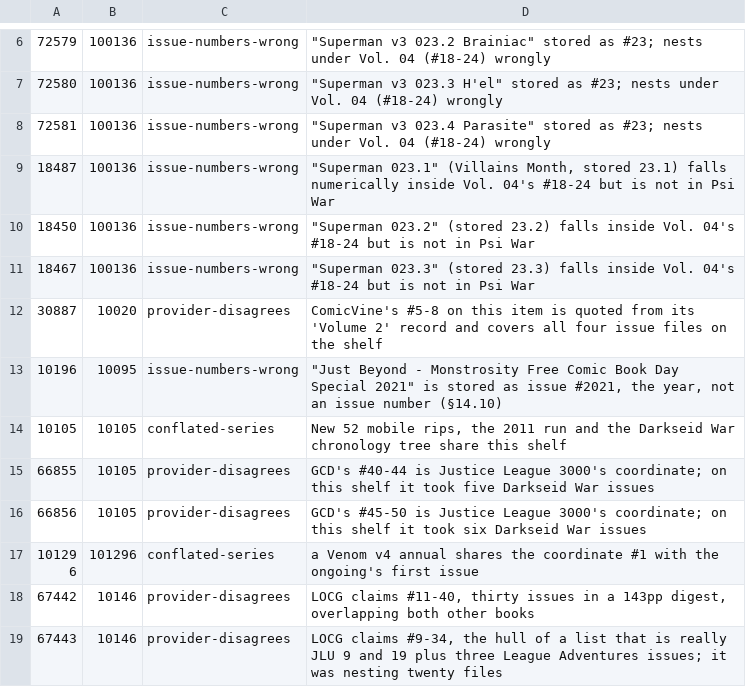
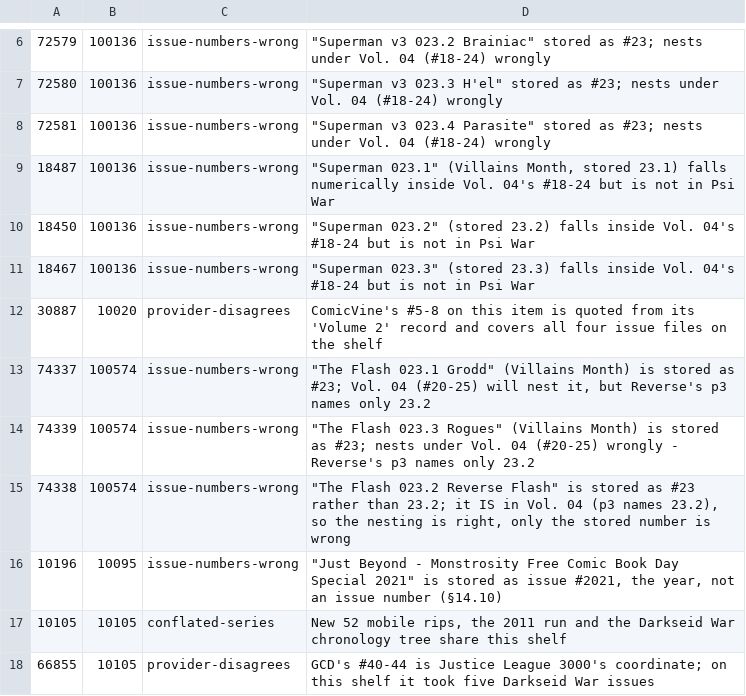
Before and after one commit to ecarpouzis/MovieTheater, a CSV file: docs/books/containment/tools/pass2_flags.csv, drawn as a sheet; only a part is shown, gaps mark what is left out; the shorter side is filled out with more unchanged rows.

```diff
--- a/docs/books/containment/tools/pass2_flags.csv
+++ b/docs/books/containment/tools/pass2_flags.csv
@@ -12,2 +12,5 @@
 30887,10020,provider-disagrees,ComicVine's #5-8 on this item is quoted from its 'Volume 2' record and covers all four issue files on the shelf
+74337,100574,issue-numbers-wrong,"""The Flash 023.1 Grodd"" (Villains Month) is stored as #23; Vol. 04 (#20-25) will nest it, but Reverse's p3 names only 23.2"
+74339,100574,issue-numbers-wrong,"""The Flash 023.3 Rogues"" (Villains Month) is stored as #23; nests under Vol. 04 (#20-25) wrongly - Reverse's p3 names only 23.2"
+74338,100574,issue-numbers-wrong,"""The Flash 023.2 Reverse Flash"" is stored as #23 rather than 23.2; it IS in Vol. 04 (p3 names 23.2), so the nesting is right, only the stored number is wrong"
 10196,10095,issue-numbers-wrong,"""Just Beyond - Monstrosity Free Comic Book Day Special 2021"" is stored as issue #2021, the year, not an issue number (§14.10)"
```
Also changed, not shown: docs/books/containment/reports/gap-20260925.tsv, 6 other files.
